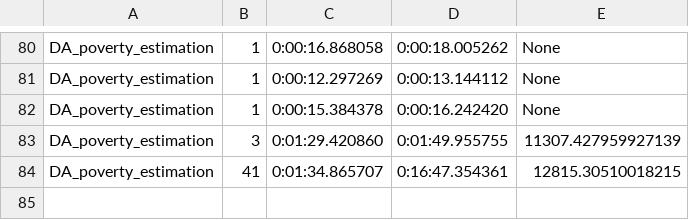
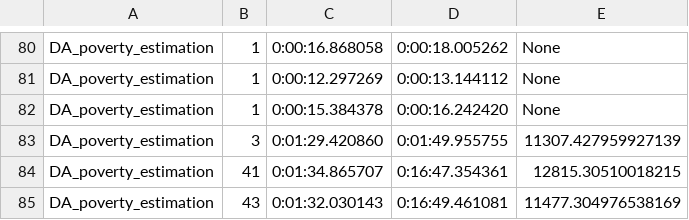
Before and after one commit to VIDA-NYU/alphad3m, a CSV file: resource/statistics_datasets.csv, drawn as a sheet; only a part is shown, gaps mark what is left out.

```diff
--- a/resource/statistics_datasets.csv
+++ b/resource/statistics_datasets.csv
@@ -84 +84,2 @@ DA_poverty_estimation	3	0:01:29.420860	0:01:49.955755	11307.427959927139
 DA_poverty_estimation	41	0:01:34.865707	0:16:47.354361	12815.30510018215
+DA_poverty_estimation	43	0:01:32.030143	0:16:49.461081	11477.304976538169
```
Also changed, not shown: 2 other files.
